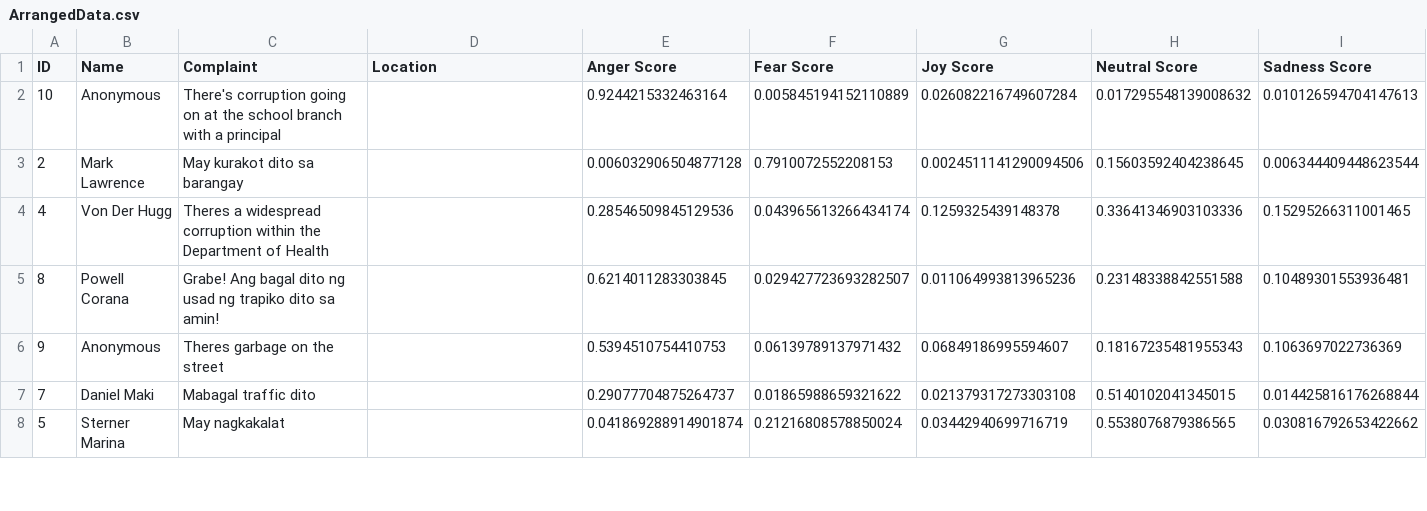
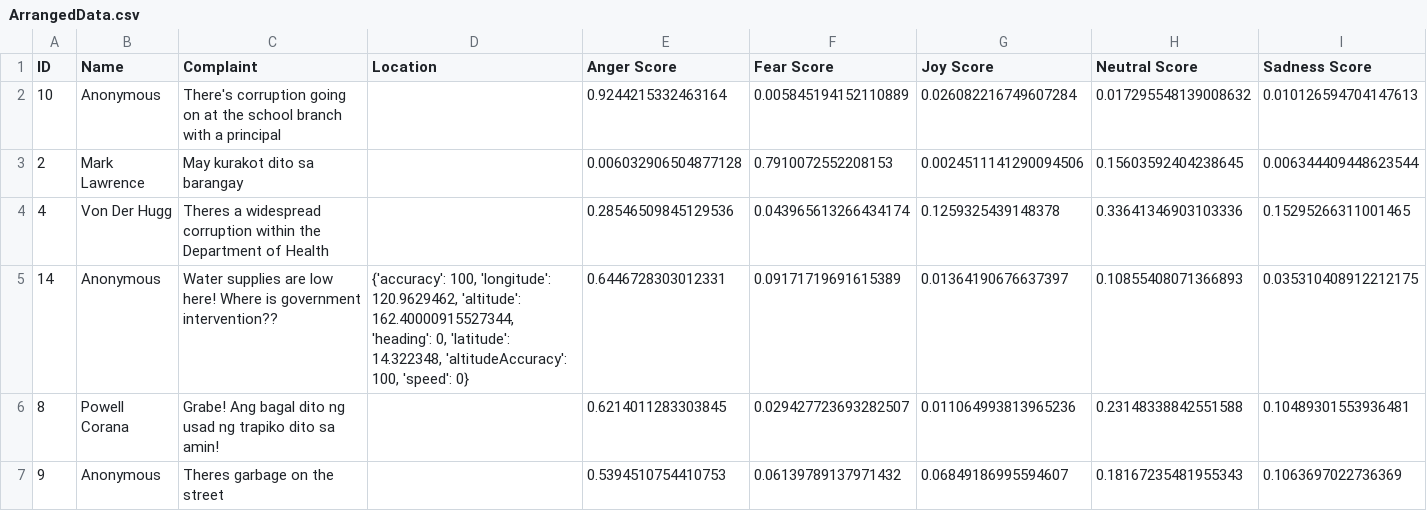
Before and after one commit to SmugOne/CitizenComplainAnalysisTest, a CSV file: CSVFile/ArrangedData.csv, drawn as a sheet; only a part is shown; the shorter side is filled out with more unchanged rows; rows hold the shown columns only; the diff covers the shown part only; the diff names each change by its address in the sheet, - before the commit and + after, or states it on an @@ line.

```diff
--- a/CSVFile/ArrangedData.csv
+++ b/CSVFile/ArrangedData.csv
+row 5: 14 | Anonymous | Water supplies are low here! Where is government intervention?? | {'accuracy': 100, 'longitude': 120.9629462, 'altitude': 162.40000915527344, 'heading': 0, 'latitude': 14.322348, 'altitudeAccuracy': 100, 'speed': 0} | 0.6446728303012331 | 0.09171719691615389 | 0.01364190676637397 | 0.10855408071366893 | 0.035310408912212175
```
Also changed, not shown: 2 added rows elsewhere in this file, CSVFile/ComplaintsData.csv, 2 other files.
